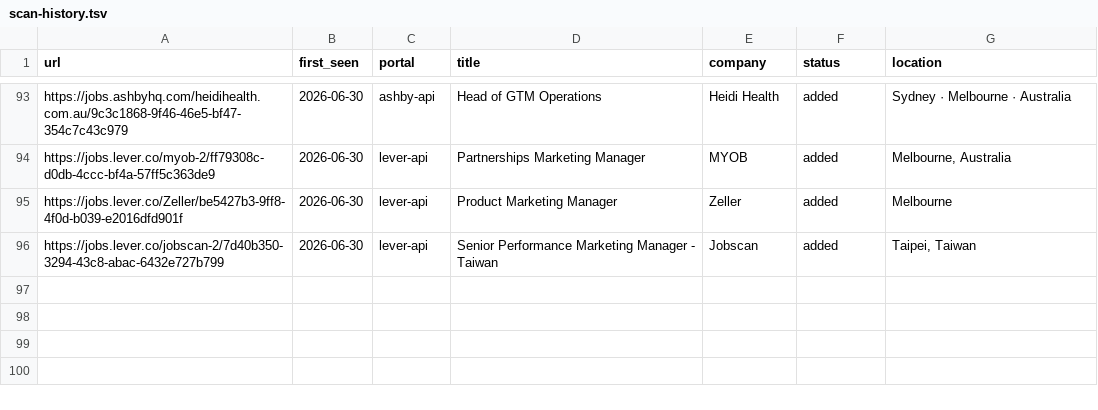
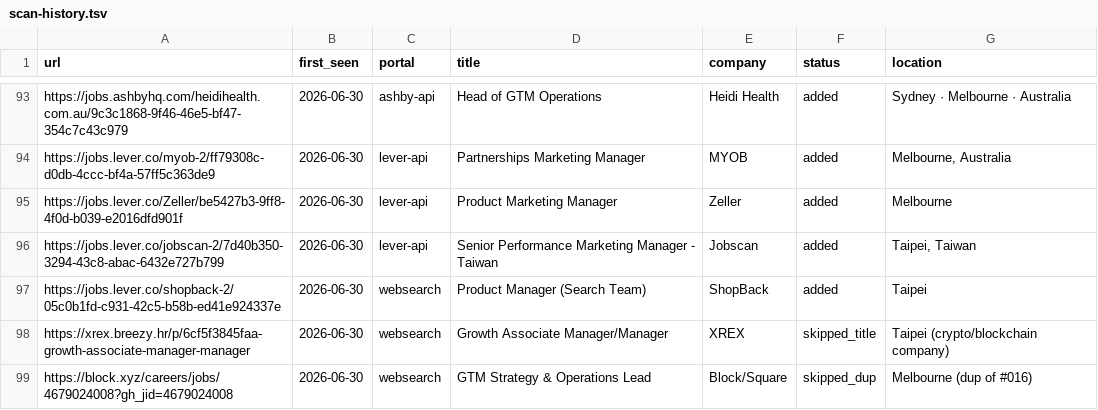
Before and after one commit to BensonChiang0605/career-ops, a TSV file: data/scan-history.tsv, drawn as a sheet; only a part is shown, gaps mark what is left out; the diff names each change by its address in the sheet, - before the commit and + after, or states it on an @@ line.

```diff
--- a/data/scan-history.tsv
+++ b/data/scan-history.tsv
+row 97: https://jobs.lever.co/shopback-2/05c0b1fd-c931-42c5-b58b-ed41e924337e | 2026-06-30 | websearch | Product Manager (Search Team) | ShopBack | added | Taipei
+row 98: https://xrex.breezy.hr/p/6cf5f3845faa-growth-associate-manager-manager | 2026-06-30 | websearch | Growth Associate Manager/Manager | XREX | skipped_title | Taipei (crypto/blockchain company)
+row 99: https://block.xyz/careers/jobs/4679024008?gh_jid=4679024008 | 2026-06-30 | websearch | GTM Strategy & Operations Lead | Block/Square | skipped_dup | Melbourne (dup of #016)
```
Also changed, not shown: 1 other file.
